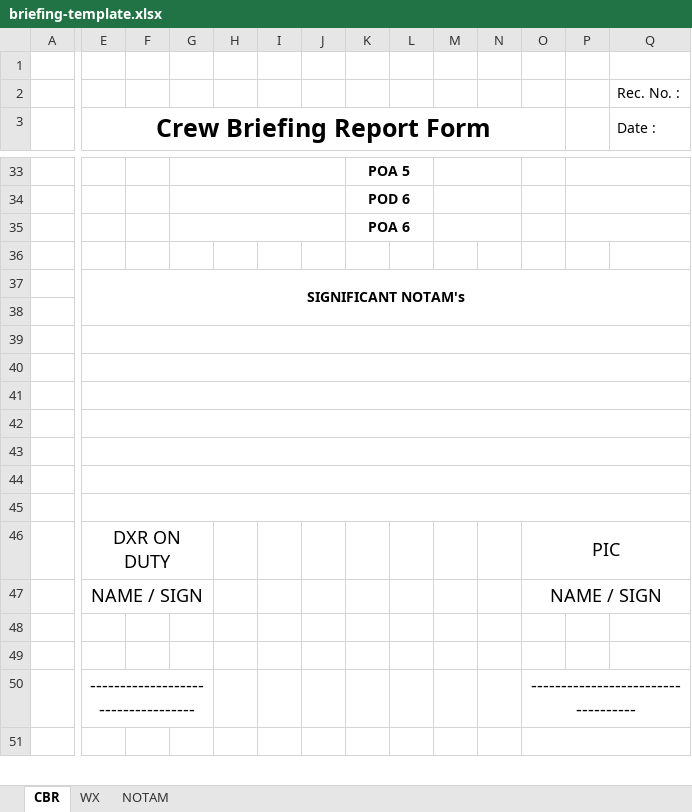
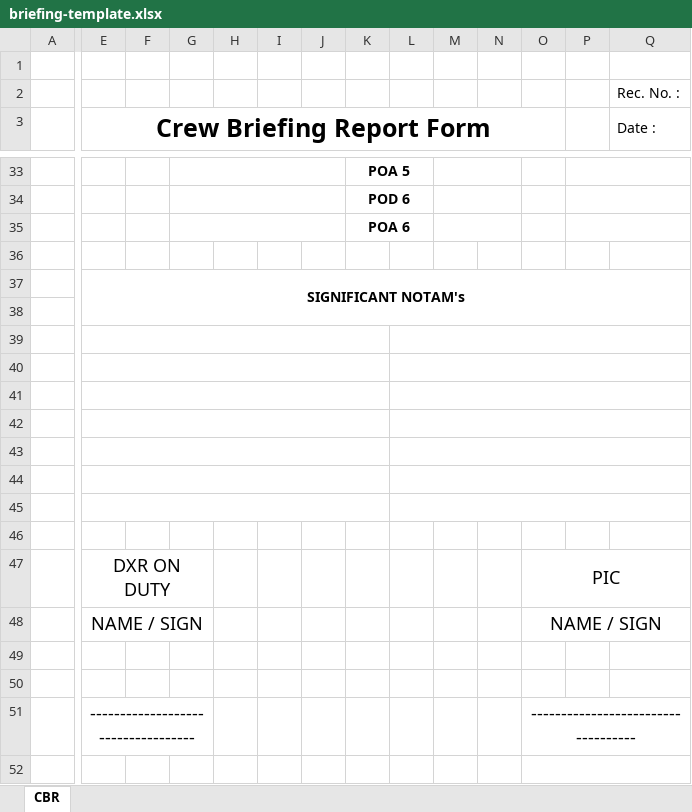
Before and after one commit to chtdniel/awq-cloud, an Excel workbook: public/briefing-template.xlsx, sheet CBR, drawn as a sheet; only a part is shown, gaps mark what is left out; values as stored, in another font and other column widths than the file's, no borders; charts and pictures not drawn; removed rows and columns are numbered as before the commit, all else as after; rows hold the shown columns only; the diff names each change by its address in the sheet, - before the commit and + after, or states it on an @@ line.

Commit message:
feat: XLSX report improvements + FIR bulk import UX + Google Sheet button
- briefing-xlsx.js: rewrite cell refs to match updated template layout, add RangeError guards for 6-flight/30-entry limits, rewrite NOTAM selection to use IDs instead of station codes, remove empty template sheets, add continuation rows for >7 entries
- notamUtils.js: add isAerodromeOnlyNotam() helper (Q scope A detection)
- Fir_Update_Ui.html: add bulk state guards (busy/initialized flags), reset preview on text change, disable buttons during import, fire occ:firNotamsChanged event, improve placeholder/hint text
- Report_Ui.html: add CREATE GOOGLE SHEET button (disabled), expose getReportSheetPayload(), add reportState.isBusy guard to download, wire updateGoogleReportButton() calls
- public/briefing-template.xlsx: updated template with new cell layout

```diff
--- a/public/briefing-template.xlsx (sheet CBR)
+++ b/public/briefing-template.xlsx (sheet CBR)
-sheet tab: WX
-sheet tab: NOTAM
-E39:R39 merged
+E39:K39 merged
+L39:R39 merged
-E40:R40 merged
+E40:K40 merged
+L40:R40 merged
-E41:R41 merged
+E41:K41 merged
+L41:R41 merged
-E42:R42 merged
+E42:K42 merged
+L42:R42 merged
-E43:R43 merged
+E43:K43 merged
+L43:R43 merged
-E44:R44 merged
+E44:K44 merged
+L44:R44 merged
-E45:R45 merged
+E45:K45 merged
+L45:R45 merged
+row 46: (empty)
```
Also changed, not shown: charts or pictures, 4 other files.
